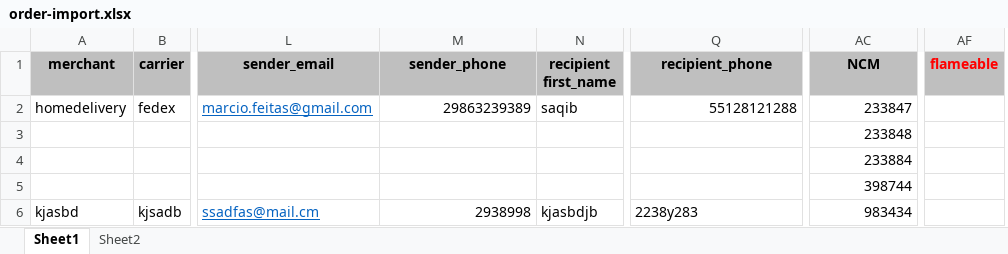
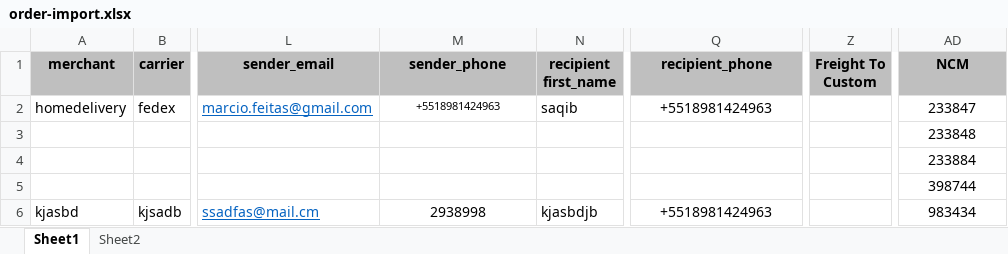
Before and after one commit to sanadev01/contributions, an Excel workbook: public/uploads/order-import.xlsx, sheet Sheet1, drawn as a sheet; only a part is shown, gaps mark what is left out; values as stored, in another font and other column widths than the file's, no borders; removed rows and columns are numbered as before the commit, all else as after; the diff names each change by its address in the sheet, - before the commit and + after, or states it on an @@ line.

Commit message:
excel and invoice fixes

```diff
--- a/public/uploads/order-import.xlsx (sheet Sheet1)
+++ b/public/uploads/order-import.xlsx (sheet Sheet1)
+column Z (Freight To Custom), empty
-column AF (flameable), empty
-M2 (sender_phone): 29863239389
+M2 (sender_phone): +5518981424963
-M2 alignment: right
+M2 alignment: center, text size: smaller
-Q2 (recipient_phone): 55128121288
+Q2 (recipient_phone): +5518981424963
-Q2 alignment: right
+Q2 alignment: center
-AD2:AD6 alignment: right
+AD2:AD6 alignment: center
-M6 alignment: right
+M6 alignment: center
-Q6 (recipient_phone): 2238y283
+Q6 (recipient_phone): +5518981424963
-Q6 alignment: left
+Q6 alignment: center
```
Also changed, not shown: 4 other files.
